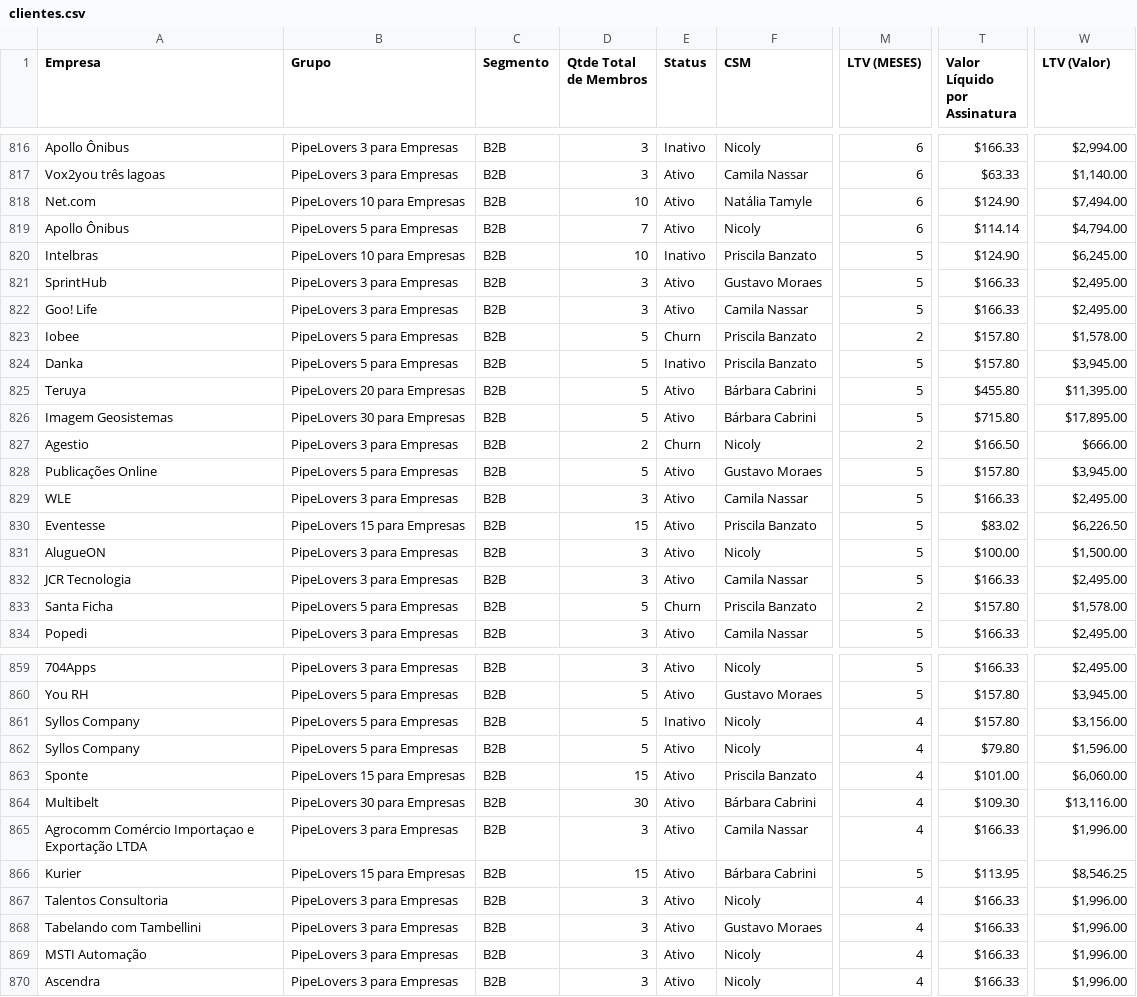
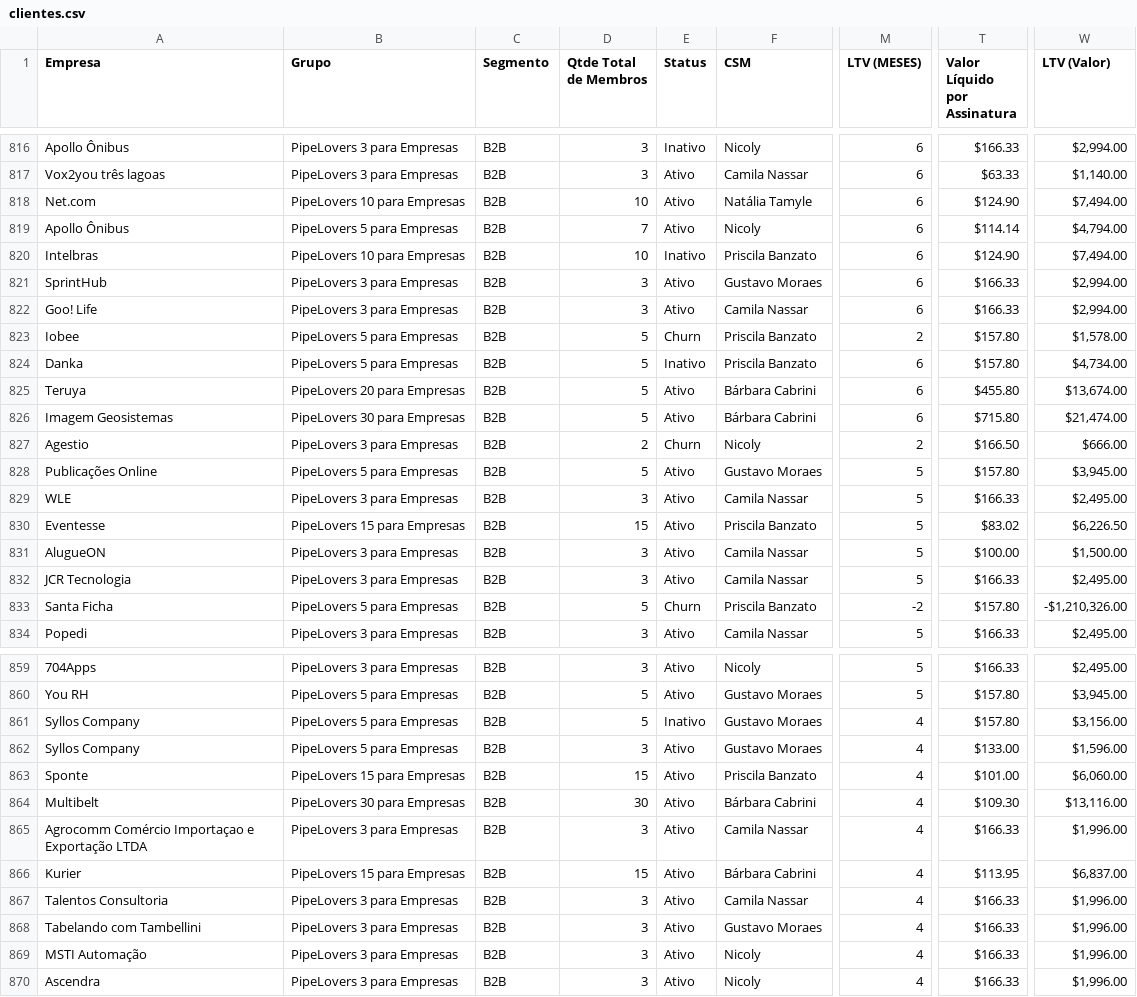
Before and after one commit to guiweissbock-cpu/reimplantacao-pipe, a CSV file: clientes.csv, drawn as a sheet; only a part is shown, gaps mark what is left out; the diff covers the shown part only; the diff names each change by its address in the sheet, - before the commit and + after, or states it on an @@ line.

```diff
--- a/clientes.csv
+++ b/clientes.csv
-M820:M822 (LTV (MESES)): 5
+M820:M822 (LTV (MESES)): 6
-W820 (LTV (Valor)): $6,245.00
+W820 (LTV (Valor)): $7,494.00
-W821:W822 (LTV (Valor)): $2,495.00
+W821:W822 (LTV (Valor)): $2,994.00
-M824:M826 (LTV (MESES)): 5
+M824:M826 (LTV (MESES)): 6
-W824 (LTV (Valor)): $3,945.00
+W824 (LTV (Valor)): $4,734.00
-W825 (LTV (Valor)): $11,395.00
+W825 (LTV (Valor)): $13,674.00
-W826 (LTV (Valor)): $17,895.00
+W826 (LTV (Valor)): $21,474.00
-F831 (CSM): Nicoly
+F831 (CSM): Camila Nassar
-M833 (LTV (MESES)): 2
+M833 (LTV (MESES)): -2
-W833 (LTV (Valor)): $1,578.00
+W833 (LTV (Valor)): -$1,210,326.00
-F861:F862 (CSM): Nicoly
+F861:F862 (CSM): Gustavo Moraes
-D862 (Qtde Total de Membros): 5
+D862 (Qtde Total de Membros): 3
-T862 (Valor Líquido por Assinatura): $79.80
+T862 (Valor Líquido por Assinatura): $133.00
-M866 (LTV (MESES)): 5
+M866 (LTV (MESES)): 4
-W866 (LTV (Valor)): $8,546.25
+W866 (LTV (Valor)): $6,837.00
-F867 (CSM): Nicoly
+F867 (CSM): Camila Nassar
```
Also changed, not shown: 74 edited cells elsewhere in this file, usuarios.csv, 2 other files.
